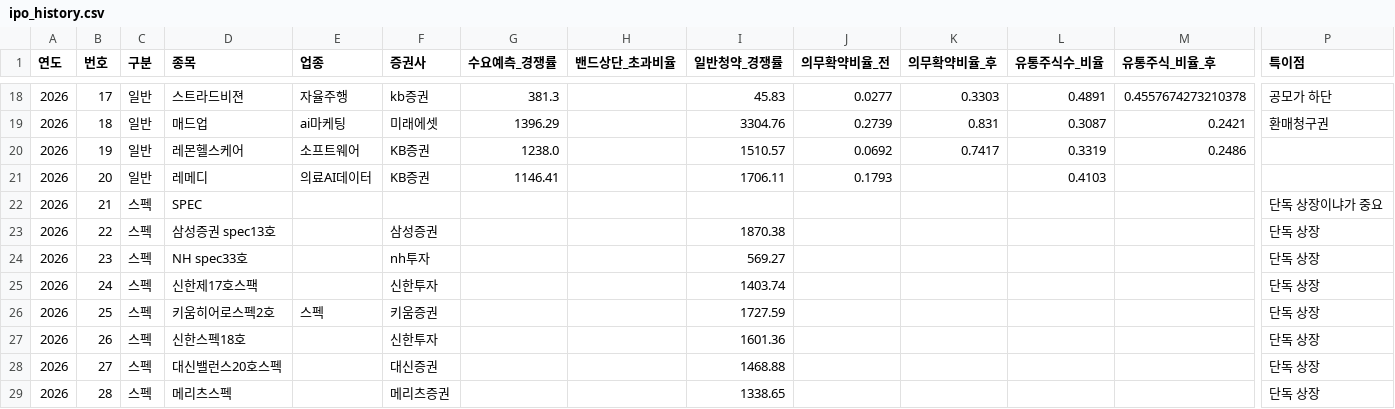
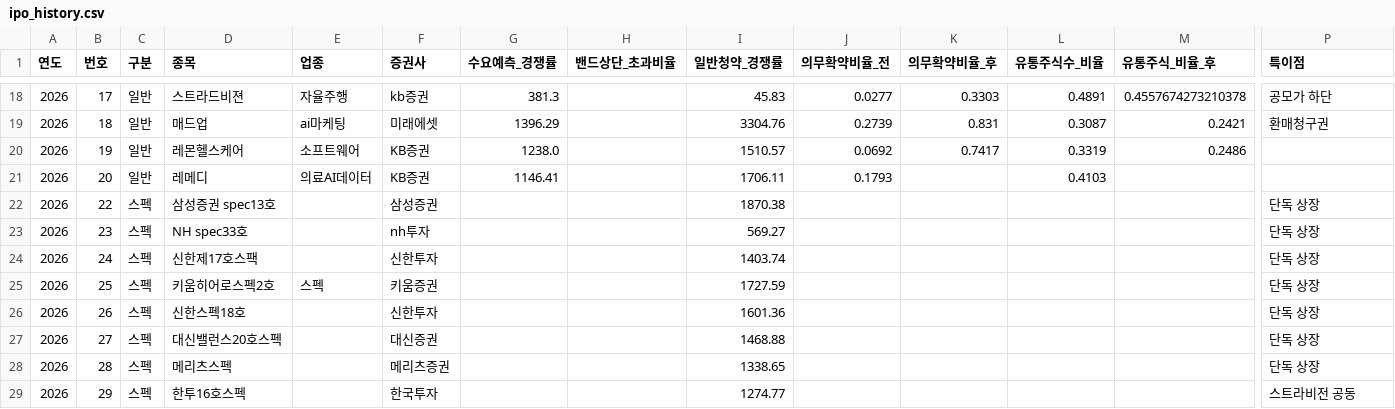
Before and after one commit to khiro37/IPO, a CSV file: ipo_history.csv, drawn as a sheet; only a part is shown, gaps mark what is left out; the shorter side is filled out with more unchanged rows; rows hold the shown columns only; the diff names each change by its address in the sheet, - before the commit and + after, or states it on an @@ line.

```diff
--- a/ipo_history.csv
+++ b/ipo_history.csv
-row 22: 2026 | 21 | 스펙 | SPEC |  |  |  |  |  |  |  |  |  | 단독 상장이냐가 중요
```
Also changed, not shown: 2 other files.
